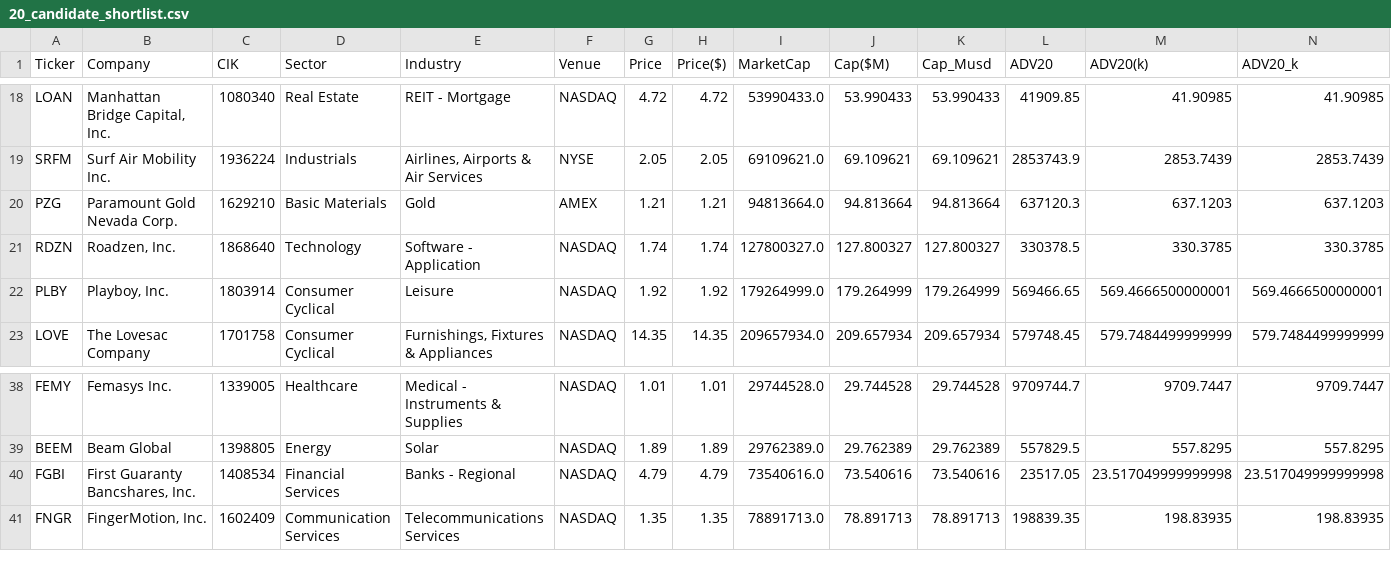
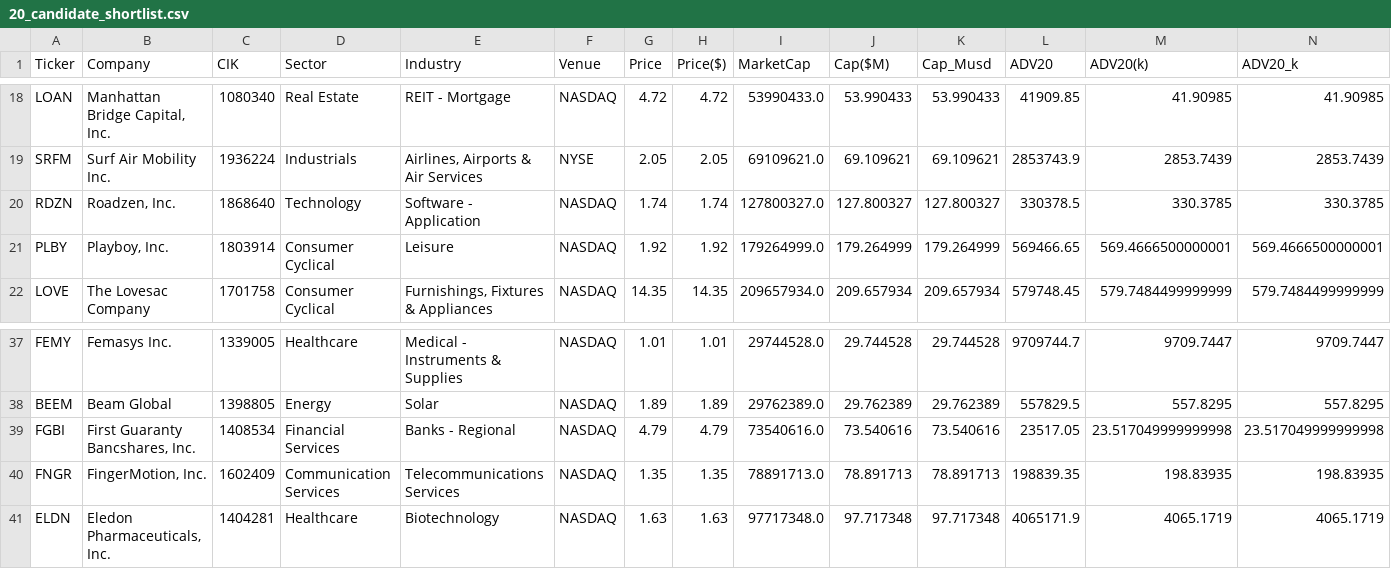
Before and after one commit to console2002/microcap-pipeline, a CSV file: data/20_candidate_shortlist.csv, drawn as a sheet; only a part is shown, gaps mark what is left out; removed rows and columns are numbered as before the commit, all else as after; rows hold the shown columns only; the diff names each change by its address in the sheet, - before the commit and + after, or states it on an @@ line.

```diff
--- a/data/20_candidate_shortlist.csv
+++ b/data/20_candidate_shortlist.csv
-row 20: PZG | Paramount Gold Nevada Corp. | 1629210 | Basic Materials | Gold | AMEX | 1.21 | 1.21 | 94813664.0 | 94.813664 | 94.813664 | 637120.3 | 637.1203 | 637.1203
+row 41: ELDN | Eledon Pharmaceuticals, Inc. | 1404281 | Healthcare | Biotechnology | NASDAQ | 1.63 | 1.63 | 97717348.0 | 97.717348 | 97.717348 | 4065171.9 | 4065.1719 | 4065.1719
```
Also changed, not shown: data/01_profiles.csv, data/01_universe_gated.csv, 13 other files.
